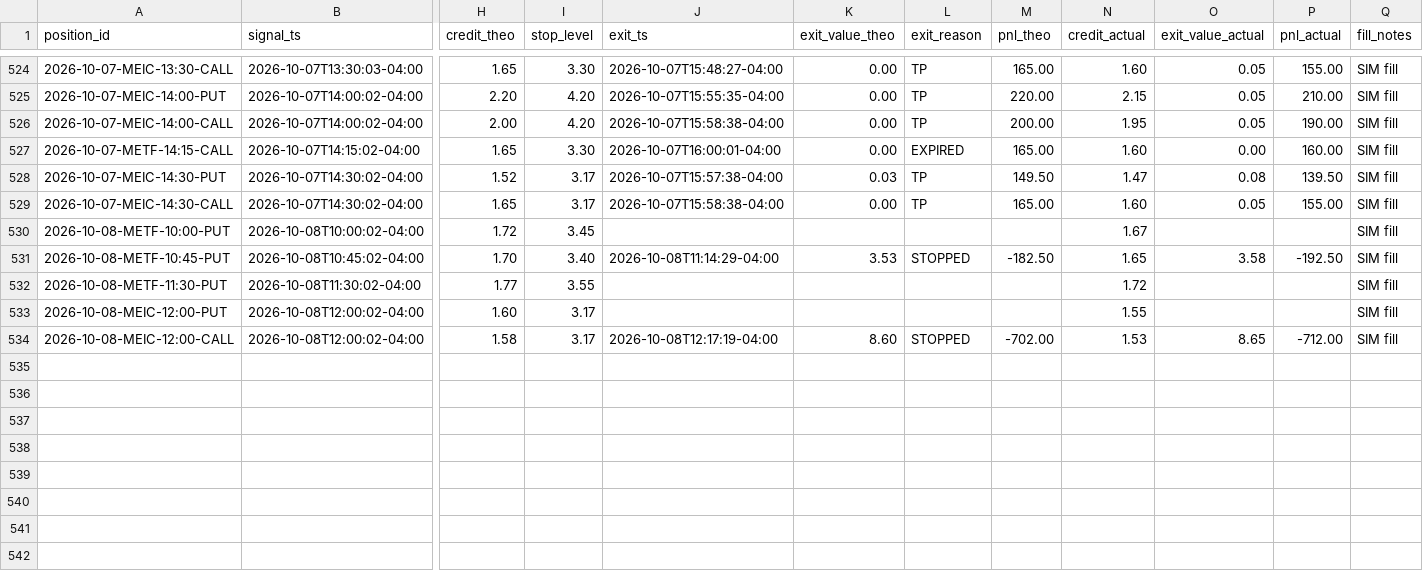
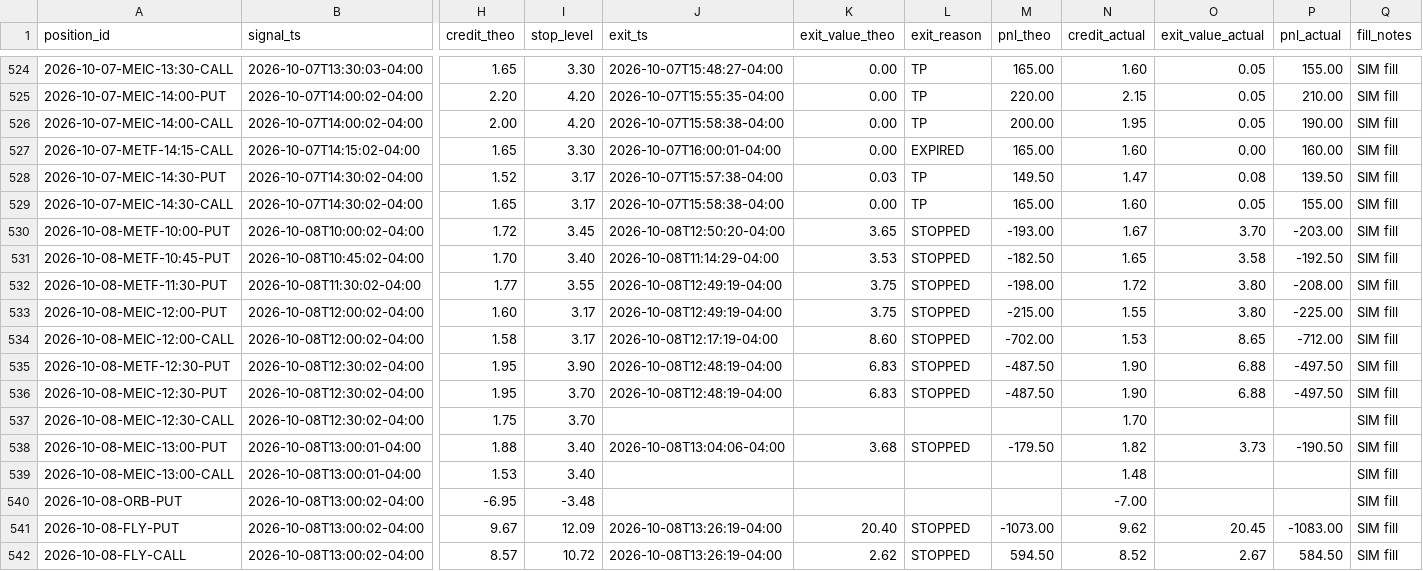
Before and after one commit to alwahedi-netizen/spx-0DTE-v1, a CSV file: data/paper/positions.csv, drawn as a sheet; only a part is shown, gaps mark what is left out; rows hold the shown columns only; the diff covers the shown part only; the diff names each change by its address in the sheet, - before the commit and + after, or states it on an @@ line.

```diff
--- a/data/paper/positions.csv
+++ b/data/paper/positions.csv
-J530 (exit_ts): (empty)
+J530 (exit_ts): 2026-10-08T12:50:20-04:00
-K530 (exit_value_theo): (empty)
+K530 (exit_value_theo): 3.65
-L530 (exit_reason): (empty)
+L530 (exit_reason): STOPPED
-M530 (pnl_theo): (empty)
+M530 (pnl_theo): -193.00
-O530 (exit_value_actual): (empty)
+O530 (exit_value_actual): 3.70
-P530 (pnl_actual): (empty)
+P530 (pnl_actual): -203.00
-J532:J533 (exit_ts): (empty)
+J532:J533 (exit_ts): 2026-10-08T12:49:19-04:00
-K532:K533 (exit_value_theo): (empty)
+K532:K533 (exit_value_theo): 3.75
-L532:L533 (exit_reason): (empty)
+L532:L533 (exit_reason): STOPPED
-M532 (pnl_theo): (empty)
+M532 (pnl_theo): -198.00
-O532:O533 (exit_value_actual): (empty)
+O532:O533 (exit_value_actual): 3.80
-P532 (pnl_actual): (empty)
+P532 (pnl_actual): -208.00
-M533 (pnl_theo): (empty)
+M533 (pnl_theo): -215.00
-P533 (pnl_actual): (empty)
+P533 (pnl_actual): -225.00
+row 535: 2026-10-08-METF-12:30-PUT | 2026-10-08T12:30:02-04:00 | 1.95 | 3.90 | 2026-10-08T12:48:19-04:00 | 6.83 | STOPPED | -487.50 | 1.90 | 6.88 | -497.50 | SIM fill
+row 536: 2026-10-08-MEIC-12:30-PUT | 2026-10-08T12:30:02-04:00 | 1.95 | 3.70 | 2026-10-08T12:48:19-04:00 | 6.83 | STOPPED | -487.50 | 1.90 | 6.88 | -497.50 | SIM fill
+row 537: 2026-10-08-MEIC-12:30-CALL | 2026-10-08T12:30:02-04:00 | 1.75 | 3.70 |  |  |  |  | 1.70 |  |  | SIM fill
+row 538: 2026-10-08-MEIC-13:00-PUT | 2026-10-08T13:00:01-04:00 | 1.88 | 3.40 | 2026-10-08T13:04:06-04:00 | 3.68 | STOPPED | -179.50 | 1.82 | 3.73 | -190.50 | SIM fill
+row 539: 2026-10-08-MEIC-13:00-CALL | 2026-10-08T13:00:01-04:00 | 1.53 | 3.40 |  |  |  |  | 1.48 |  |  | SIM fill
+row 540: 2026-10-08-ORB-PUT | 2026-10-08T13:00:02-04:00 | -6.95 | -3.48 |  |  |  |  | -7.00 |  |  | SIM fill
+row 541: 2026-10-08-FLY-PUT | 2026-10-08T13:00:02-04:00 | 9.67 | 12.09 | 2026-10-08T13:26:19-04:00 | 20.40 | STOPPED | -1073.00 | 9.62 | 20.45 | -1083.00 | SIM fill
+row 542: 2026-10-08-FLY-CALL | 2026-10-08T13:00:02-04:00 | 8.57 | 10.72 | 2026-10-08T13:26:19-04:00 | 2.62 | STOPPED | 594.50 | 8.52 | 2.67 | 584.50 | SIM fill
```
Also changed, not shown: 21 edited cells elsewhere in this file, data/paper/band.csv, data/paper/live/live_trades.csv, 5 other files.
